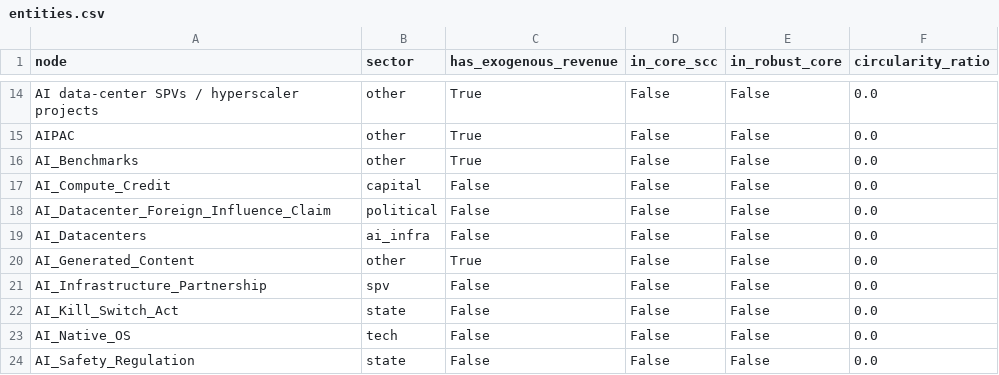
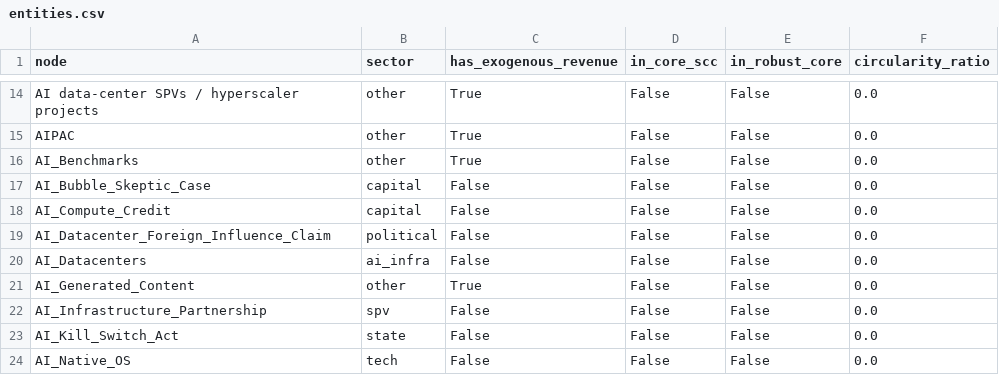
Before and after one commit to pq-cybarg/bubble-map, a CSV file: data/entities.csv, drawn as a sheet; only a part is shown, gaps mark what is left out; the shorter side is filled out with more unchanged rows.

```diff
--- a/data/entities.csv
+++ b/data/entities.csv
@@ -16,2 +16,3 @@ AIPAC,other,True,False,False,0.0
 AI_Benchmarks,other,True,False,False,0.0
+AI_Bubble_Skeptic_Case,capital,False,False,False,0.0
 AI_Compute_Credit,capital,False,False,False,0.0
```
Also changed, not shown: data/edges.csv, 20 other files.
